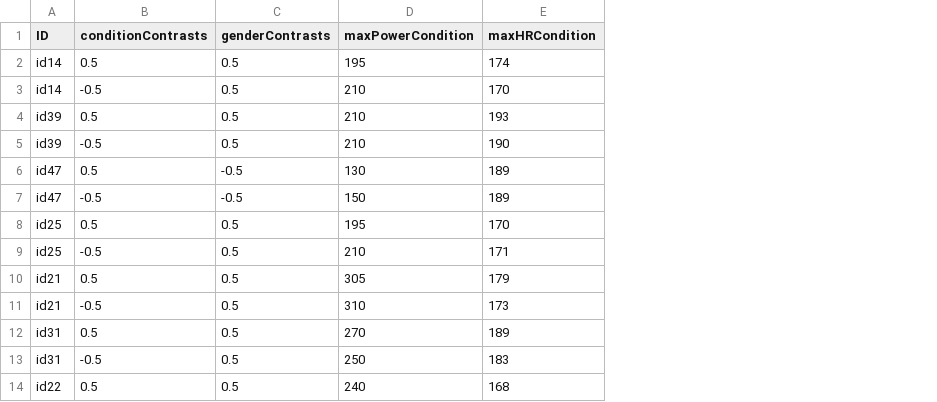
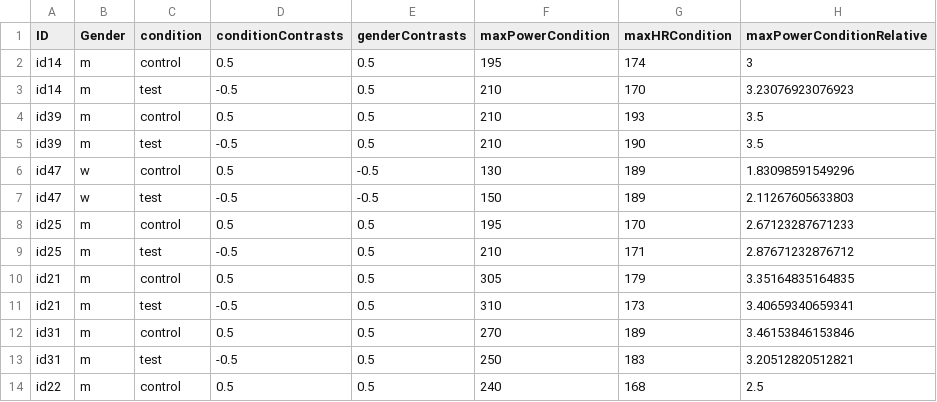
Before and after one commit to LeonardoJost/MRStepTest, a CSV file: dataset/datasetPhysMaxPerformance.csv, drawn as a sheet; only a part is shown; the diff names each change by its address in the sheet, - before the commit and + after, or states it on an @@ line.

Commit message:
added generation of figures and tables

```diff
--- a/dataset/datasetPhysMaxPerformance.csv
+++ b/dataset/datasetPhysMaxPerformance.csv
+column B (Gender), rows 2-14: m | m | m | m | w | w | m | m | m | m | m | m | m
+column C (condition), rows 2-14: control | test | control | test | control | test | control | test | control | test | control | test | control
+column H (maxPowerConditionRelative), rows 2-14: 3 | 3.23076923076923 | 3.5 | 3.5 | 1.83098591549296 | 2.11267605633803 | 2.67123287671233 | 2.87671232876712 | 3.35164835164835 | 3.40659340659341 | 3.46153846153846 | 3.20512820512821 | 2.5
```
Also changed, not shown: 2 other files.
